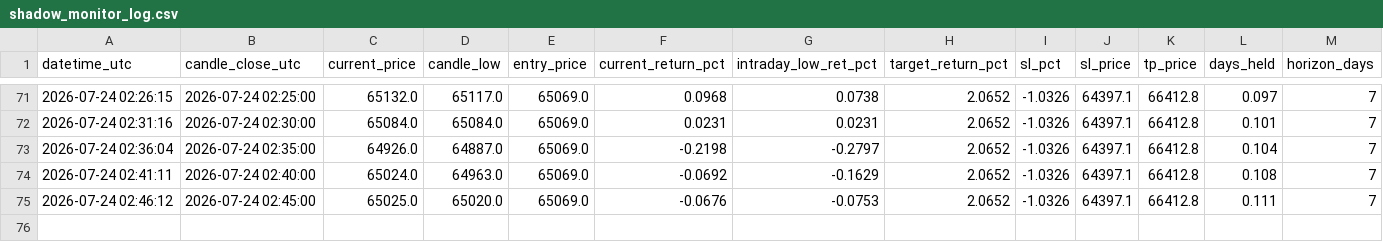
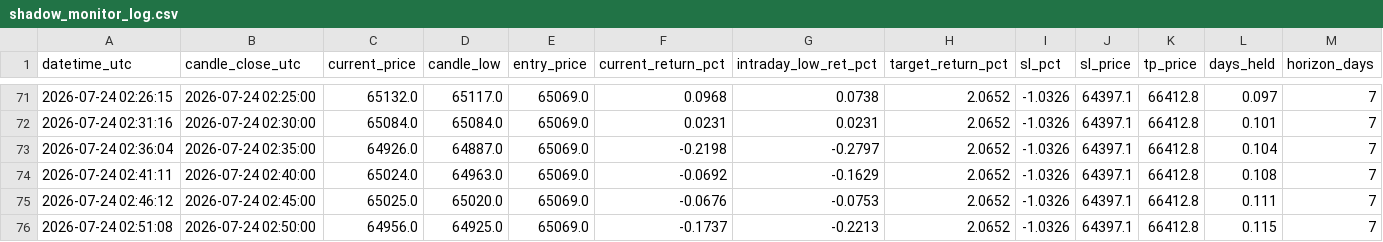
Before and after one commit to shadowshifter21/btc_bot_forwardtesting, a CSV file: shadow_monitor_log.csv, drawn as a sheet; only a part is shown, gaps mark what is left out; rows hold the shown columns only; the diff names each change by its address in the sheet, - before the commit and + after, or states it on an @@ line.

```diff
--- a/shadow_monitor_log.csv
+++ b/shadow_monitor_log.csv
+row 76: 2026-07-24 02:51:08 | 2026-07-24 02:50:00 | 64956.0 | 64925.0 | 65069.0 | -0.1737 | -0.2213 | 2.0652 | -1.0326 | 64397.1 | 66412.8 | 0.115 | 7
```
